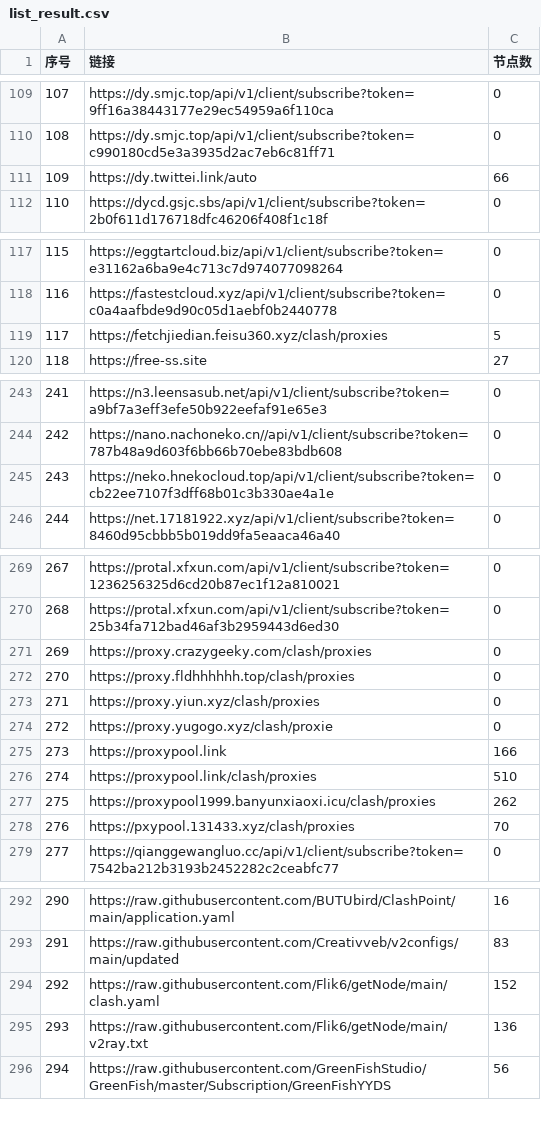
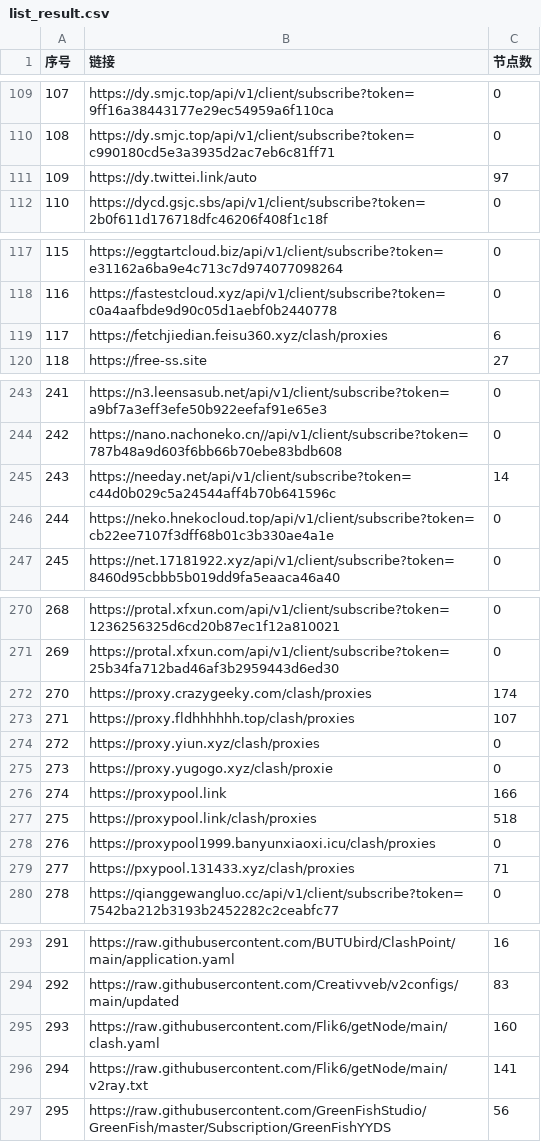
Before and after one commit to PENZA84/AutoMergePublicNodes, a CSV file: list_result.csv, drawn as a sheet; only a part is shown, gaps mark what is left out; addresses are those after the commit; the diff covers the shown part only; the diff names each change by its address in the sheet, - before the commit and + after, or states it on an @@ line.

```diff
--- a/list_result.csv
+++ b/list_result.csv
-C111 (节点数): 66
+C111 (节点数): 97
-C119 (节点数): 5
+C119 (节点数): 6
+row 245: 243 | https://needay.net/api/v1/client/subscribe?token=c44d0b029c5a24544aff4b70b641596c | 14
@@ column A (序号) renumbered between rows 246 and 657 @@
-C272 (节点数): 0
+C272 (节点数): 174
-C273 (节点数): 0
+C273 (节点数): 107
-C277 (节点数): 510
+C277 (节点数): 518
-C278 (节点数): 262
+C278 (节点数): 0
-C279 (节点数): 70
+C279 (节点数): 71
-C295 (节点数): 152
+C295 (节点数): 160
-C296 (节点数): 136
+C296 (节点数): 141
```
Also changed, not shown: 37 edited cells elsewhere in this file, 14 other files.
